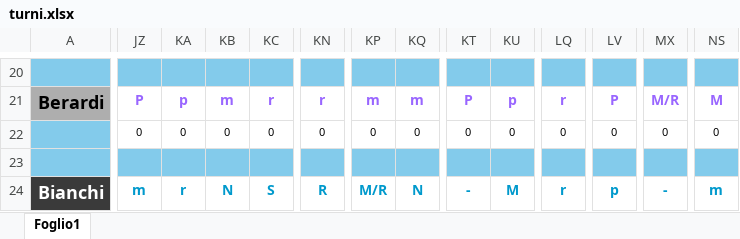
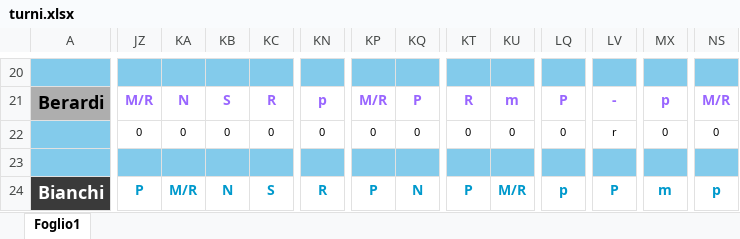
Before and after one commit to centrale118rsm-code/Turni-Autisti-2026-Rsm, an Excel workbook: turni.xlsx, sheet Foglio1, drawn as a sheet; only a part is shown, gaps mark what is left out; values as stored, in another font and other column widths than the file's, no borders; charts and pictures and conditional formats not drawn; the diff covers the shown part only; the diff names each change by its address in the sheet, - before the commit and + after, or states it on an @@ line.

```diff
--- a/turni.xlsx (sheet Foglio1)
+++ b/turni.xlsx (sheet Foglio1)
-JZ21: P
+JZ21: M/R
-KA21: p
+KA21: N
-KB21: m
+KB21: S
-KC21: r
+KC21: R
-KN21: r
+KN21: p
-KP21: m
+KP21: M/R
-KQ21: m
+KQ21: P
-KT21: P
+KT21: R
-KU21: p
+KU21: m
-LQ21: r
+LQ21: P
-LV21: P
+LV21: -
-MX21: M/R
+MX21: p
-NS21: M
+NS21: M/R
-LV22: 0
+LV22: r
-JZ24: m
+JZ24: P
-KA24: r
+KA24: M/R
-KP24: M/R
+KP24: P
-KT24: -
+KT24: P
-KU24: M
+KU24: M/R
-LQ24: r
+LQ24: p
-LV24: p
+LV24: P
-MX24: -
+MX24: m
-NS24: m
+NS24: p
```
Also changed, not shown: 228 edited cells elsewhere in this sheet.
